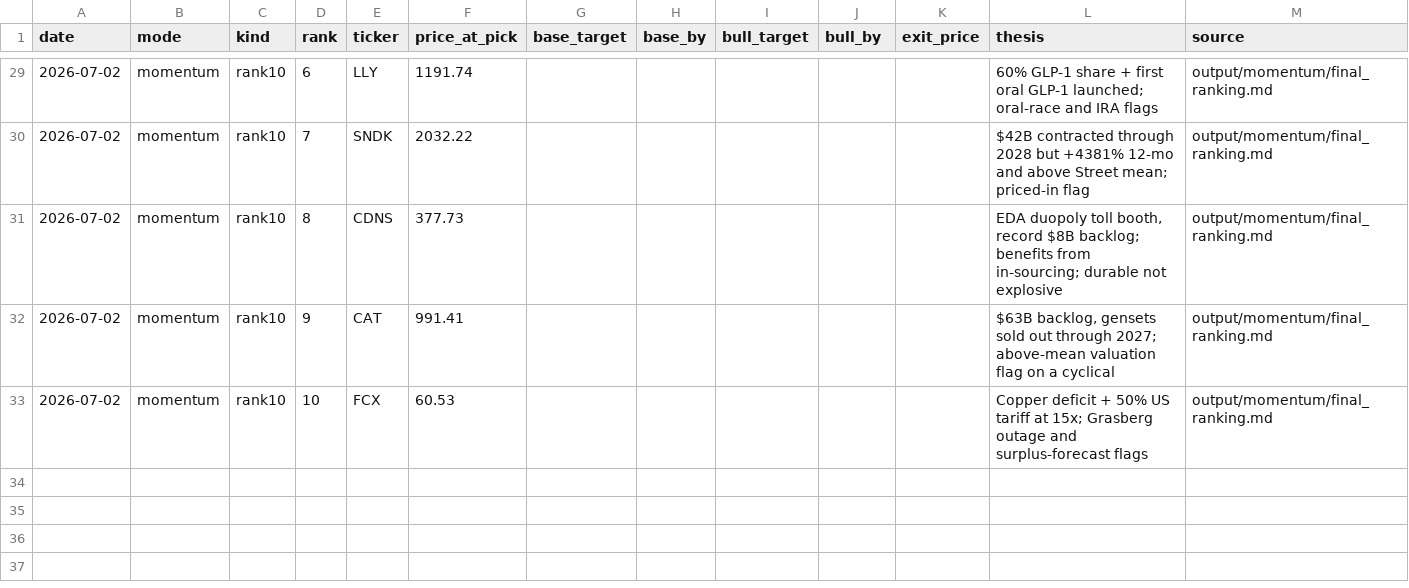
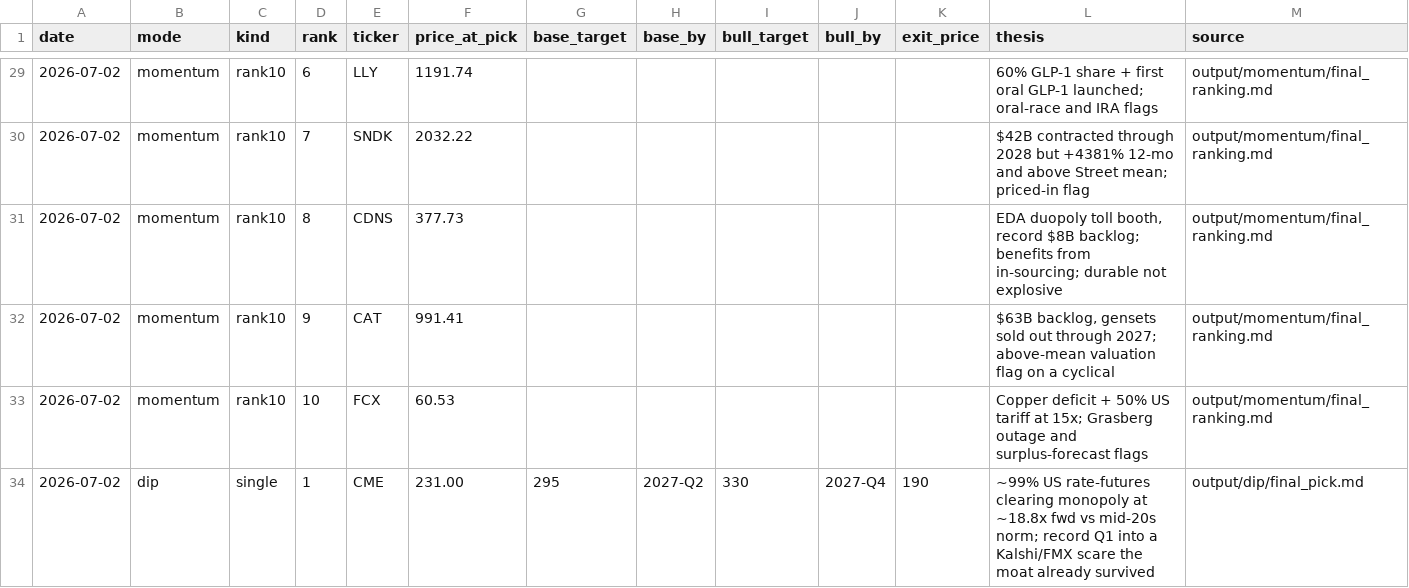
Before and after one commit to kienta1999/single-stock-pick-from-sp500, a CSV file: picks/ledger.csv, drawn as a sheet; only a part is shown, gaps mark what is left out; the diff names each change by its address in the sheet, - before the commit and + after, or states it on an @@ line.

```diff
--- a/picks/ledger.csv
+++ b/picks/ledger.csv
+row 34: 2026-07-02 | dip | single | 1 | CME | 231.00 | 295 | 2027-Q2 | 330 | 2027-Q4 | 190 | ~99% US rate-futures clearing monopoly at ~18.8x fwd vs mid-20s norm; record Q1 into a Kalshi/FMX scare the moat already survived | output/dip/final_pick.md
```
Also changed, not shown: 2 other files.
